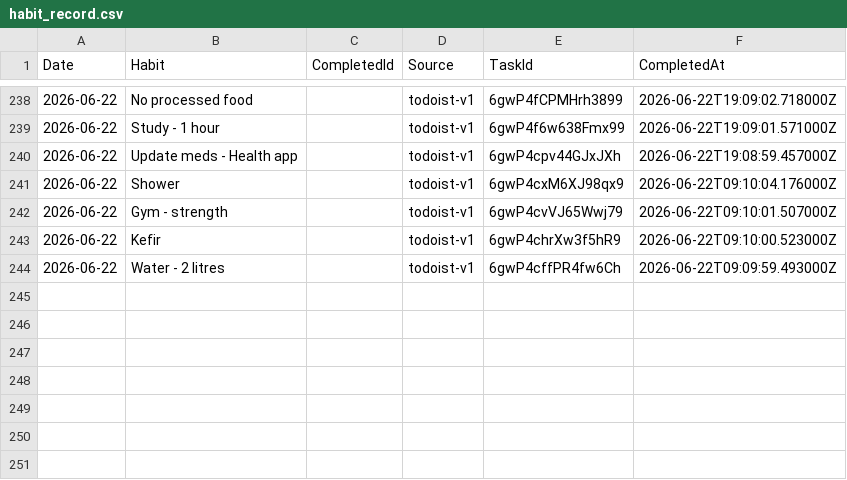
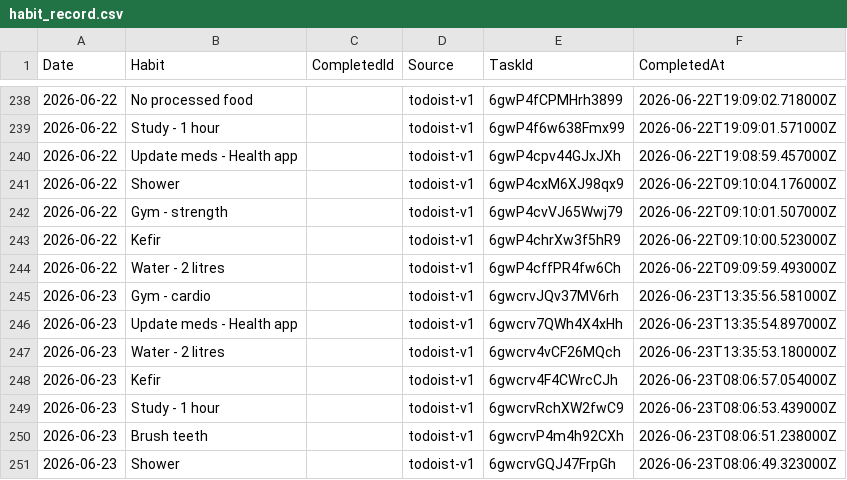
Before and after one commit to JevonDaffyd/python-habit-tracker, a CSV file: habit_record.csv, drawn as a sheet; only a part is shown, gaps mark what is left out; the diff names each change by its address in the sheet, - before the commit and + after, or states it on an @@ line.

```diff
--- a/habit_record.csv
+++ b/habit_record.csv
+row 245: 2026-06-23 | Gym - cardio |  | todoist-v1 | 6gwcrvJQv37MV6rh | 2026-06-23T13:35:56.581000Z
+row 246: 2026-06-23 | Update meds - Health app |  | todoist-v1 | 6gwcrv7QWh4X4xHh | 2026-06-23T13:35:54.897000Z
+row 247: 2026-06-23 | Water - 2 litres |  | todoist-v1 | 6gwcrv4vCF26MQch | 2026-06-23T13:35:53.180000Z
+row 248: 2026-06-23 | Kefir |  | todoist-v1 | 6gwcrv4F4CWrcCJh | 2026-06-23T08:06:57.054000Z
+row 249: 2026-06-23 | Study - 1 hour |  | todoist-v1 | 6gwcrvRchXW2fwC9 | 2026-06-23T08:06:53.439000Z
+row 250: 2026-06-23 | Brush teeth |  | todoist-v1 | 6gwcrvP4m4h92CXh | 2026-06-23T08:06:51.238000Z
+row 251: 2026-06-23 | Shower |  | todoist-v1 | 6gwcrvGQJ47FrpGh | 2026-06-23T08:06:49.323000Z
```
